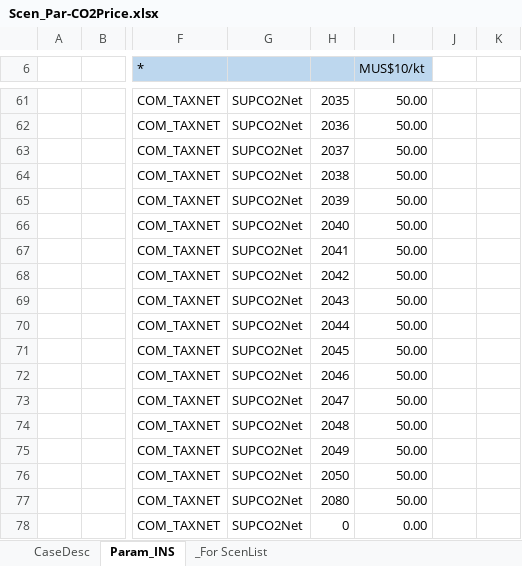
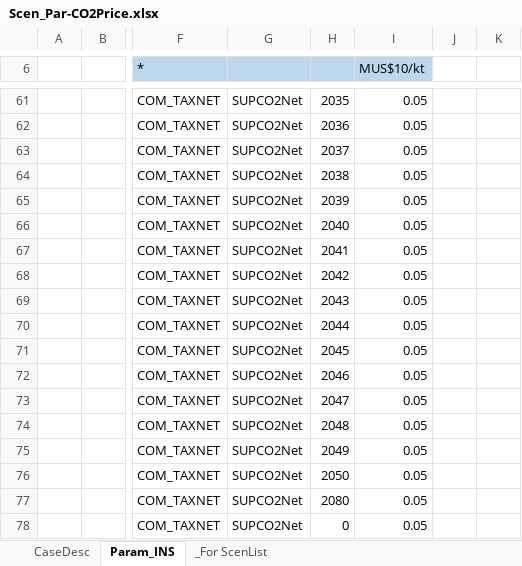
Before and after one commit to MMobir/test2, an Excel workbook: SuppXLS/Scen_Par-CO2Price.xlsx, sheet Param_INS, drawn as a sheet; only a part is shown, gaps mark what is left out; values as stored, in another font and other column widths than the file's, no borders; charts and pictures not drawn; the diff covers the shown part only; the diff names each change by its address in the sheet, - before the commit and + after, or states it on an @@ line.

```diff
--- a/SuppXLS/Scen_Par-CO2Price.xlsx (sheet Param_INS)
+++ b/SuppXLS/Scen_Par-CO2Price.xlsx (sheet Param_INS)
-I61:I77 (MUS$10/kt): 50.00
+I61:I77 (MUS$10/kt): 0.05
-I78 (MUS$10/kt): 0.00
+I78 (MUS$10/kt): 0.05
```
Also changed, not shown: 62 edited cells elsewhere in this sheet.
